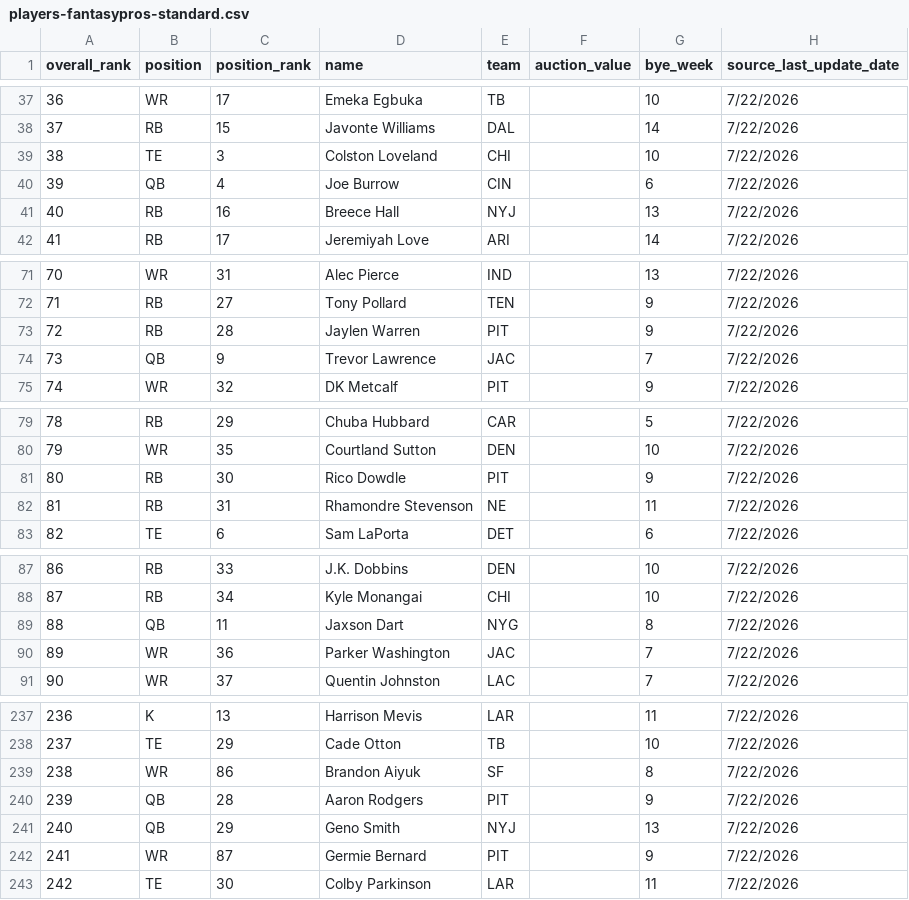
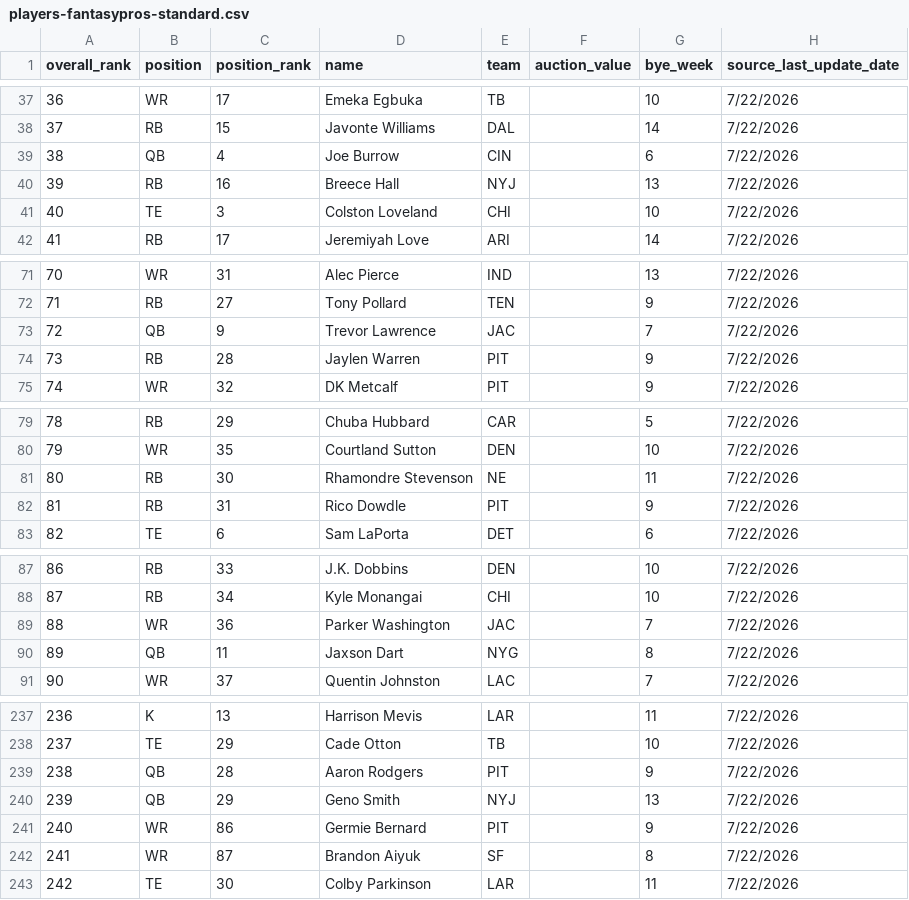
Before and after one commit to choselle/draft-day, a CSV file: public/players-fantasypros-standard.csv, drawn as a sheet; only a part is shown, gaps mark what is left out; removed rows and columns are numbered as before the commit, all else as after; the diff covers the shown part only; the diff names each change by its address in the sheet, - before the commit and + after, or states it on an @@ line.

```diff
--- a/public/players-fantasypros-standard.csv
+++ b/public/players-fantasypros-standard.csv
@@ column A (overall_rank) renumbered between rows 39 and 294 @@
@@ row 39 moved to row 41: 40 @@
@@ row 74 moved to row 73: 72 @@
-row 81: 80 | RB | 30 | Rico Dowdle | PIT |  | 9 | 7/22/2026
-C81 (position_rank): 31
+C81 (position_rank): 30
+row 82: 81 | RB | 31 | Rico Dowdle | PIT |  | 9 | 7/22/2026
@@ row 90 moved to row 89: 88 @@
-row 239: 238 | WR | 86 | Brandon Aiyuk | SF |  | 8 | 7/22/2026
-C241 (position_rank): 87
+C241 (position_rank): 86
+row 242: 241 | WR | 87 | Brandon Aiyuk | SF |  | 8 | 7/22/2026
```
Also changed, not shown: 6 moved rows elsewhere in this file, public/players-fantasypros-half-ppr.csv, public/players-fantasypros-ppr.csv.
